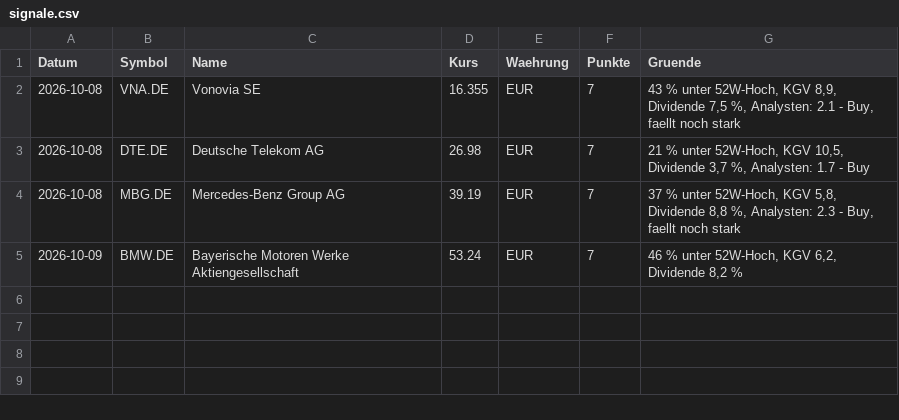
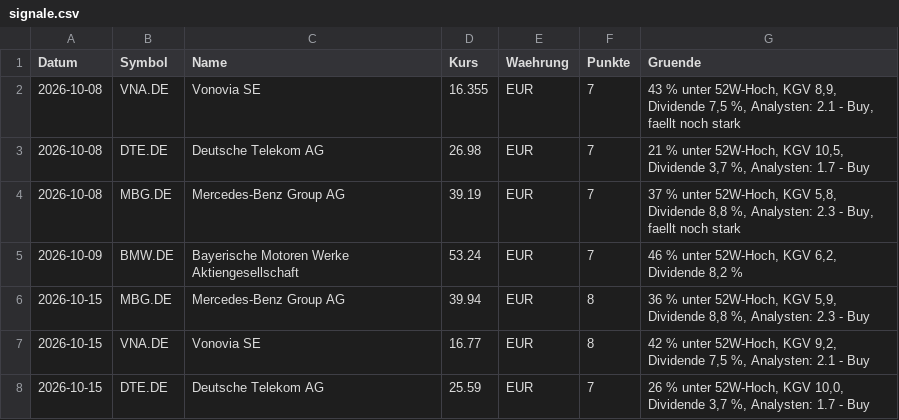
Before and after one commit to Niklaswe295/aktien-waechter, a CSV file: signale.csv, drawn as a sheet; the diff names each change by its address in the sheet, - before the commit and + after, or states it on an @@ line.

```diff
--- a/signale.csv
+++ b/signale.csv
+row 6: 2026-10-15 | MBG.DE | Mercedes-Benz Group AG | 39.94 | EUR | 8 | 36 % unter 52W-Hoch, KGV 5,9, Dividende 8,8 %, Analysten: 2.3 - Buy
+row 7: 2026-10-15 | VNA.DE | Vonovia SE | 16.77 | EUR | 8 | 42 % unter 52W-Hoch, KGV 9,2, Dividende 7,5 %, Analysten: 2.1 - Buy
+row 8: 2026-10-15 | DTE.DE | Deutsche Telekom AG | 25.59 | EUR | 7 | 26 % unter 52W-Hoch, KGV 10,0, Dividende 3,7 %, Analysten: 1.7 - Buy
```
Also changed, not shown: alarme.csv, news.csv, 6 other files.
